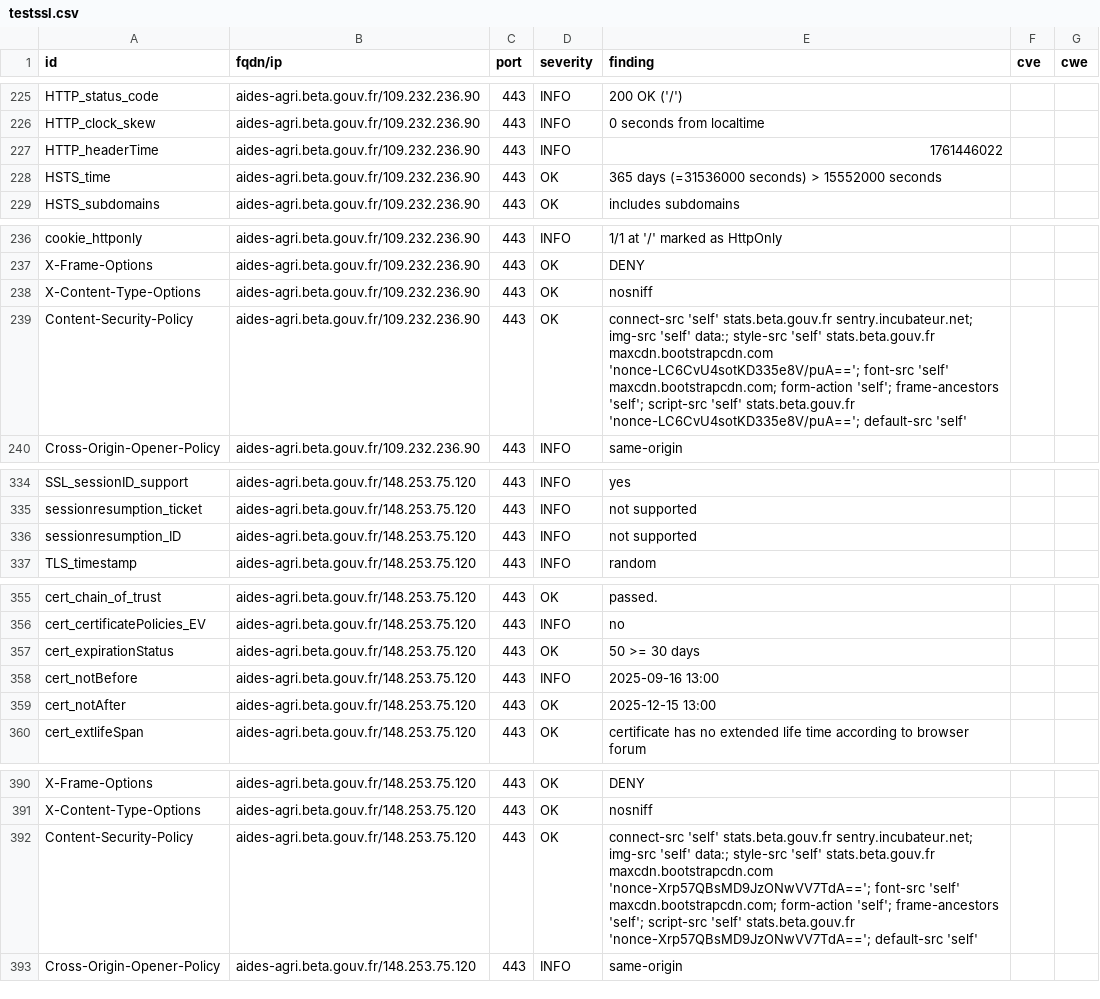
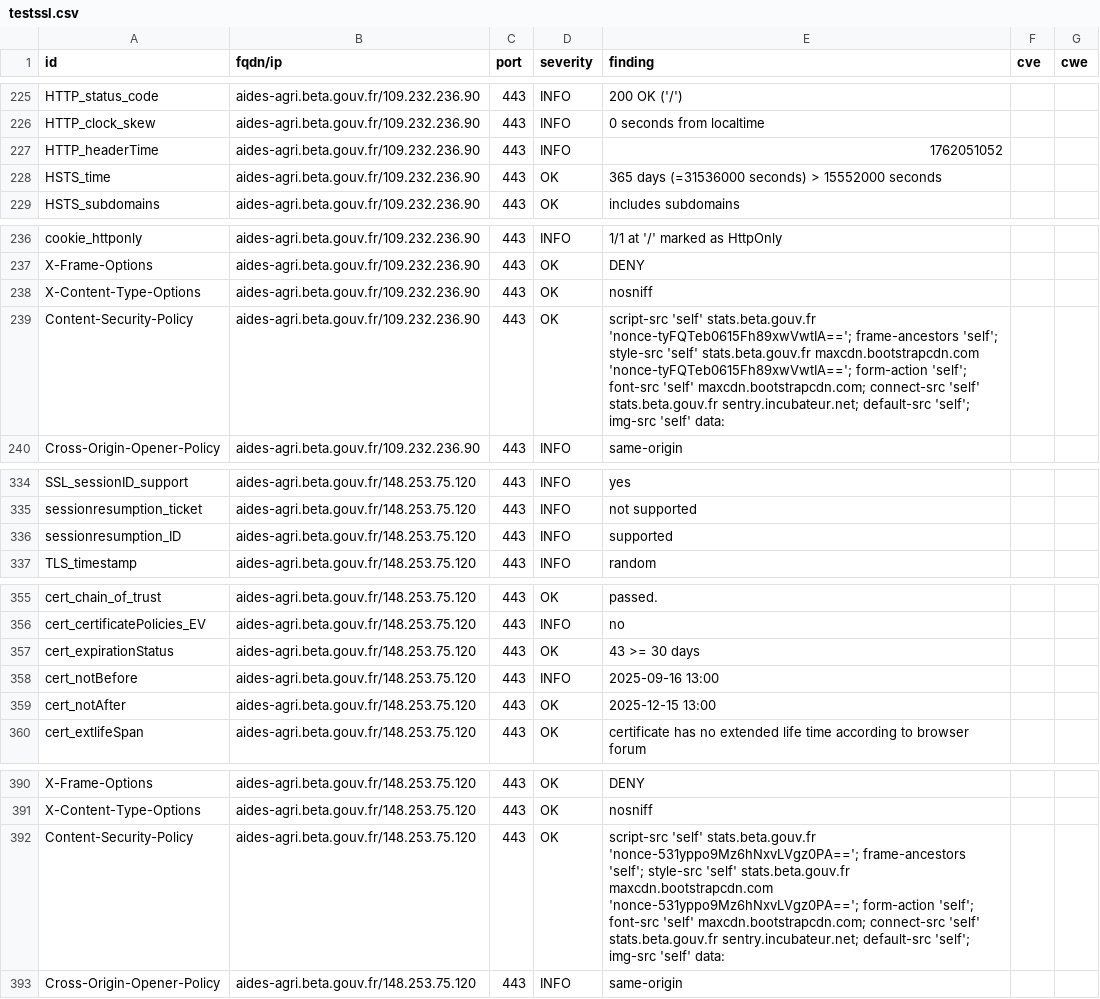
Before and after one commit to incubateur-agriculture/dashlord, a CSV file: results/aHR0cHM6Ly9haWRlcy1hZ3JpLmJldGEuZ291di5mcg==/testssl.csv, drawn as a sheet; only a part is shown, gaps mark what is left out; the diff covers the shown part only.

Commit message:
update: https://aides-agri.beta.gouv.fr

```diff
--- a/results/aHR0cHM6Ly9haWRlcy1hZ3JpLmJldGEuZ291di5mcg==/testssl.csv
+++ b/results/aHR0cHM6Ly9haWRlcy1hZ3JpLmJldGEuZ291di5mcg==/testssl.csv
@@ -226,3 +226,3 @@
 "HTTP_clock_skew","aides-agri.beta.gouv.fr/109.232.236.90","443","INFO","0 seconds from localtime","",""
-"HTTP_headerTime","aides-agri.beta.gouv.fr/109.232.236.90","443","INFO","1761446022","",""
+"HTTP_headerTime","aides-agri.beta.gouv.fr/109.232.236.90","443","INFO","1762051052","",""
 "HSTS_time","aides-agri.beta.gouv.fr/109.232.236.90","443","OK","365 days (=31536000 seconds) > 15552000 seconds","",""
@@ -238,3 +238,3 @@
 "X-Content-Type-Options","aides-agri.beta.gouv.fr/109.232.236.90","443","OK","nosniff","",""
-"Content-Security-Policy","aides-agri.beta.gouv.fr/109.232.236.90","443","OK","connect-src 'self' stats.beta.gouv.fr sentry.incubateur.net; img-src 'self' data:; style-src 'self' stats.beta.gouv.fr maxcdn.bootstrapcdn.com 'nonce-LC6CvU4sotKD335e8V/puA=='; font-src 'self' maxcdn.bootstrapcdn.com; form-action 'self'; frame-ancestors 'self'; script-src 'self' stats.beta.gouv.fr 'nonce-LC6CvU4sotKD335e8V/puA=='; default-src 'self'","",""
+"Content-Security-Policy","aides-agri.beta.gouv.fr/109.232.236.90","443","OK","script-src 'self' stats.beta.gouv.fr 'nonce-tyFQTeb0615Fh89xwVwtIA=='; frame-ancestors 'self'; style-src 'self' stats.beta.gouv.fr maxcdn.bootstrapcdn.com 'nonce-tyFQTeb0615Fh89xwVwtIA=='; form-action 'self'; font-src 'self' maxcdn.bootstrapcdn.com; connect-src 'self' stats.beta.gouv.fr sentry.incubateur.net; default-src 'self'; img-src 'self' data:","",""
 "Cross-Origin-Opener-Policy","aides-agri.beta.gouv.fr/109.232.236.90","443","INFO","same-origin","",""
@@ -335,3 +335,3 @@
 "sessionresumption_ticket","aides-agri.beta.gouv.fr/148.253.75.120","443","INFO","not supported","",""
-"sessionresumption_ID","aides-agri.beta.gouv.fr/148.253.75.120","443","INFO","not supported","",""
+"sessionresumption_ID","aides-agri.beta.gouv.fr/148.253.75.120","443","INFO","supported","",""
 "TLS_timestamp","aides-agri.beta.gouv.fr/148.253.75.120","443","INFO","random","",""
@@ -356,3 +356,3 @@
 "cert_certificatePolicies_EV","aides-agri.beta.gouv.fr/148.253.75.120","443","INFO","no","",""
-"cert_expirationStatus","aides-agri.beta.gouv.fr/148.253.75.120","443","OK","50 >= 30 days","",""
+"cert_expirationStatus","aides-agri.beta.gouv.fr/148.253.75.120","443","OK","43 >= 30 days","",""
 "cert_notBefore","aides-agri.beta.gouv.fr/148.253.75.120","443","INFO","2025-09-16 13:00","",""
@@ -391,3 +391,3 @@
 "X-Content-Type-Options","aides-agri.beta.gouv.fr/148.253.75.120","443","OK","nosniff","",""
-"Content-Security-Policy","aides-agri.beta.gouv.fr/148.253.75.120","443","OK","connect-src 'self' stats.beta.gouv.fr sentry.incubateur.net; img-src 'self' data:; style-src 'self' stats.beta.gouv.fr maxcdn.bootstrapcdn.com 'nonce-Xrp57QBsMD9JzONwVV7TdA=='; font-src 'self' maxcdn.bootstrapcdn.com; form-action 'self'; frame-ancestors 'self'; script-src 'self' stats.beta.gouv.fr 'nonce-Xrp57QBsMD9JzONwVV7TdA=='; default-src 'self'","",""
+"Content-Security-Policy","aides-agri.beta.gouv.fr/148.253.75.120","443","OK","script-src 'self' stats.beta.gouv.fr 'nonce-531yppo9Mz6hNxvLVgz0PA=='; frame-ancestors 'self'; style-src 'self' stats.beta.gouv.fr maxcdn.bootstrapcdn.com 'nonce-531yppo9Mz6hNxvLVgz0PA=='; form-action 'self'; font-src 'self' maxcdn.bootstrapcdn.com; connect-src 'self' stats.beta.gouv.fr sentry.incubateur.net; default-src 'self'; img-src 'self' data:","",""
 "Cross-Origin-Opener-Policy","aides-agri.beta.gouv.fr/148.253.75.120","443","INFO","same-origin","",""
```
Also changed, not shown: 10 edited cells elsewhere in this file, 16 other files.
